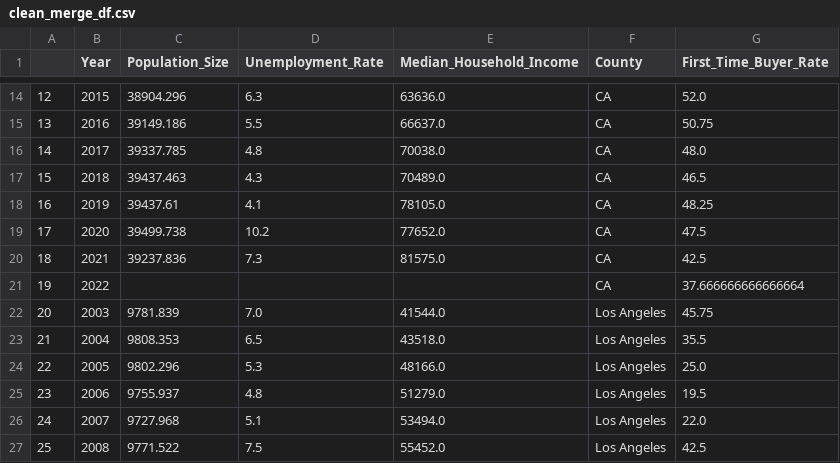
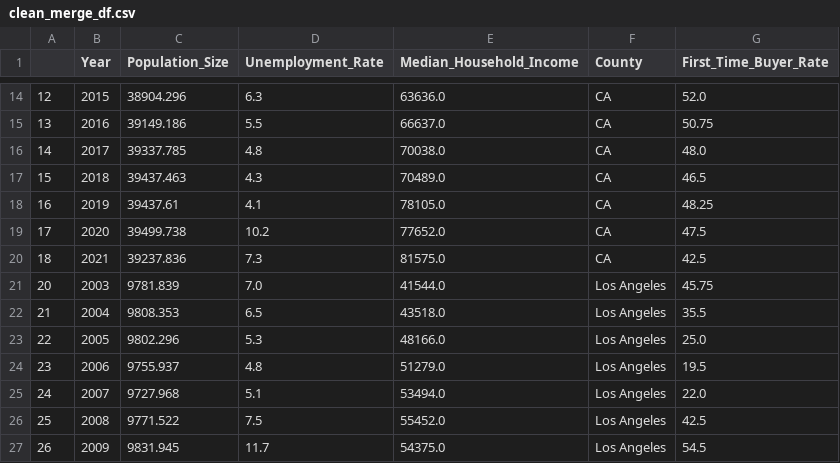
Before and after one commit to dpTuttle/final_project, a CSV file: Segment_2_Deliverables/Data_Load/Completed_CSV/clean_merge_df.csv, drawn as a sheet; only a part is shown, gaps mark what is left out; the shorter side is filled out with more unchanged rows; the diff names each change by its address in the sheet, - before the commit and + after, or states it on an @@ line.

Commit message:
updated code with new complete data file

```diff
--- a/Segment_2_Deliverables/Data_Load/Completed_CSV/clean_merge_df.csv
+++ b/Segment_2_Deliverables/Data_Load/Completed_CSV/clean_merge_df.csv
-row 21: 19 | 2022 |  |  |  | CA | 37.666666666666664
```
Also changed, not shown: 3 other files.
